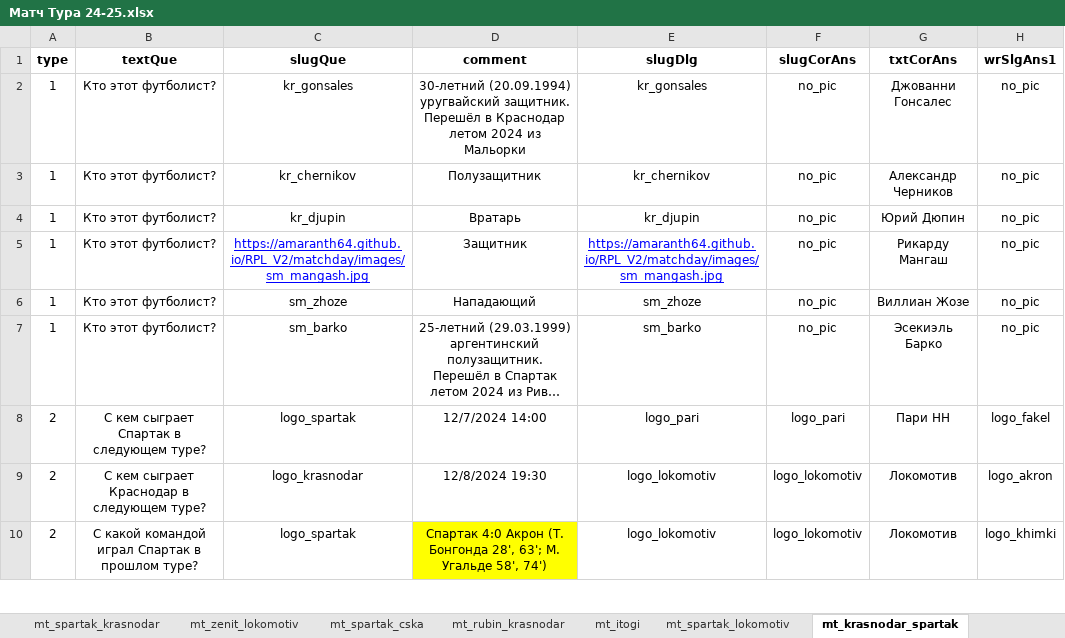
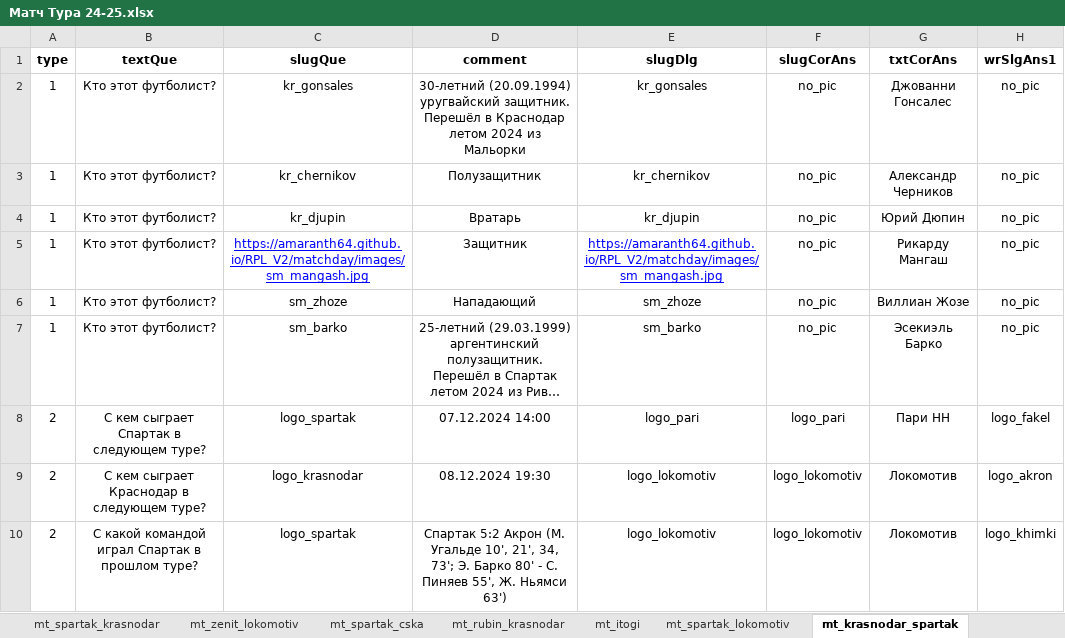
Before and after one commit to amaranth64/amaranth64.github.io, an Excel workbook: RPL_V2/xlsx/Матч Тура 24-25.xlsx, sheet mt_krasnodar_spartak, drawn as a sheet; only a part is shown; long unchanged cells end in …; values as stored, in another font and other column widths than the file's, no borders; the diff covers the shown part only; the diff names each change by its address in the sheet, - before the commit and + after, or states it on an @@ line.

```diff
--- a/RPL_V2/xlsx/Матч Тура 24-25.xlsx (sheet mt_krasnodar_spartak)
+++ b/RPL_V2/xlsx/Матч Тура 24-25.xlsx (sheet mt_krasnodar_spartak)
-D8 (comment): 12/7/2024 14:00
+D8 (comment): 07.12.2024 14:00
-D9 (comment): 12/8/2024 19:30
+D9 (comment): 08.12.2024 19:30
-D10 (comment): Спартак 4:0 Акрон (Т. Бонгонда 28', 63'; М. Угальде 58', 74')
+D10 (comment): Спартак 5:2 Акрон (М. Угальде 10', 21', 34, 73'; Э. Барко 80' - С. Пиняев 55', Ж. Ньямси 63')
-D10 fill: #FFFF00
+D10 fill: none
```
Also changed, not shown: 4 removed rows, 38 edited cells and cell formats elsewhere in this sheet, sheet mt_krasnodar_lokomotiv, RPL_V2/xlsx/Матч Тура 24-25_archive.xlsx, myth/quiz/xlsx/ancient_greece.xlsx, 8 other files.
